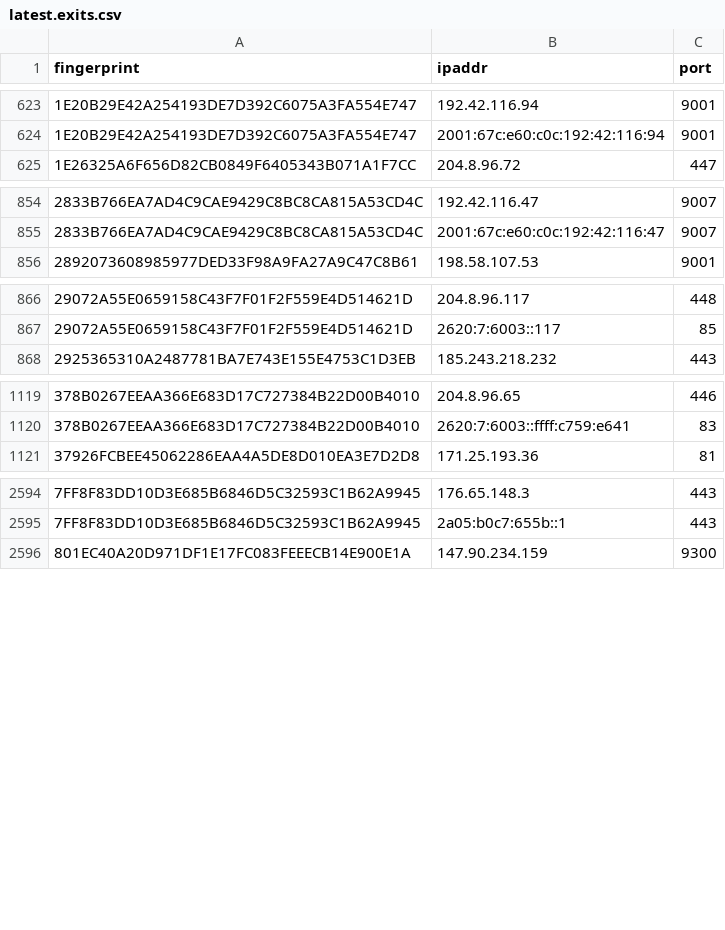
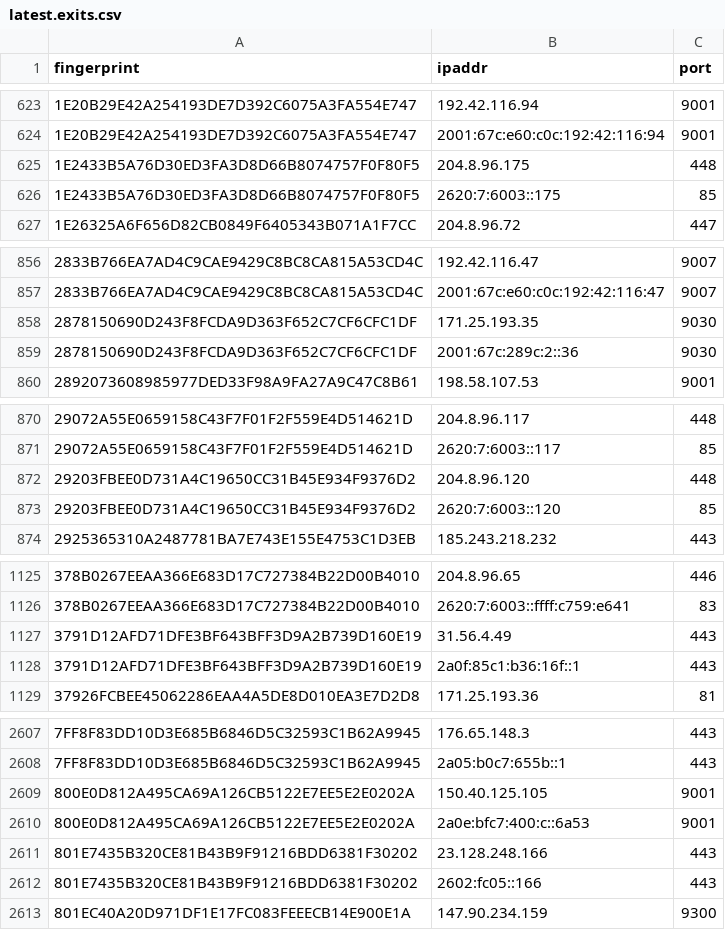
Before and after one commit to alireza-rezaee/tor-nodes, a CSV file: latest.exits.csv, drawn as a sheet; only a part is shown, gaps mark what is left out; the diff covers the shown part only; the diff names each change by its address in the sheet, - before the commit and + after, or states it on an @@ line.

```diff
--- a/latest.exits.csv
+++ b/latest.exits.csv
+row 625: 1E2433B5A76D30ED3FA3D8D66B8074757F0F80F5 | 204.8.96.175 | 448
+row 626: 1E2433B5A76D30ED3FA3D8D66B8074757F0F80F5 | 2620:7:6003::175 | 85
+row 858: 2878150690D243F8FCDA9D363F652C7CF6CFC1DF | 171.25.193.35 | 9030
+row 859: 2878150690D243F8FCDA9D363F652C7CF6CFC1DF | 2001:67c:289c:2::36 | 9030
+row 872: 29203FBEE0D731A4C19650CC31B45E934F9376D2 | 204.8.96.120 | 448
+row 873: 29203FBEE0D731A4C19650CC31B45E934F9376D2 | 2620:7:6003::120 | 85
+row 1127: 3791D12AFD71DFE3BF643BFF3D9A2B739D160E19 | 31.56.4.49 | 443
+row 1128: 3791D12AFD71DFE3BF643BFF3D9A2B739D160E19 | 2a0f:85c1:b36:16f::1 | 443
+row 2609: 800E0D812A495CA69A126CB5122E7EE5E2E0202A | 150.40.125.105 | 9001
+row 2610: 800E0D812A495CA69A126CB5122E7EE5E2E0202A | 2a0e:bfc7:400:c::6a53 | 9001
+row 2611: 801E7435B320CE81B43B9F91216BDD6381F30202 | 23.128.248.166 | 443
+row 2612: 801E7435B320CE81B43B9F91216BDD6381F30202 | 2602:fc05::166 | 443
```
Also changed, not shown: 16 added rows and 4 removed rows elsewhere in this file, latest.all.csv, 1 other file.
